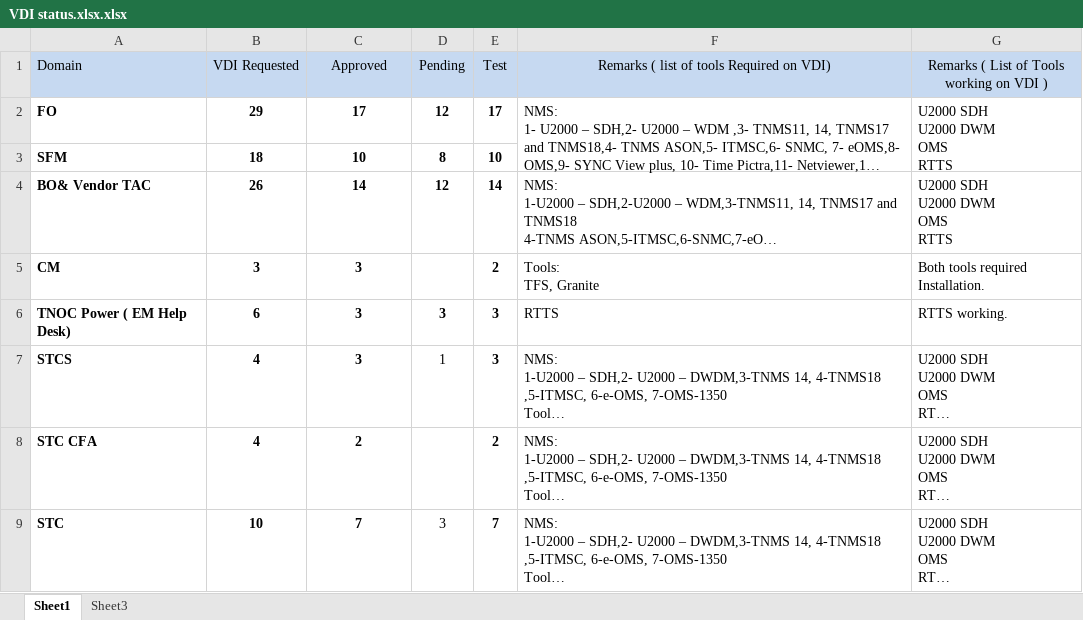
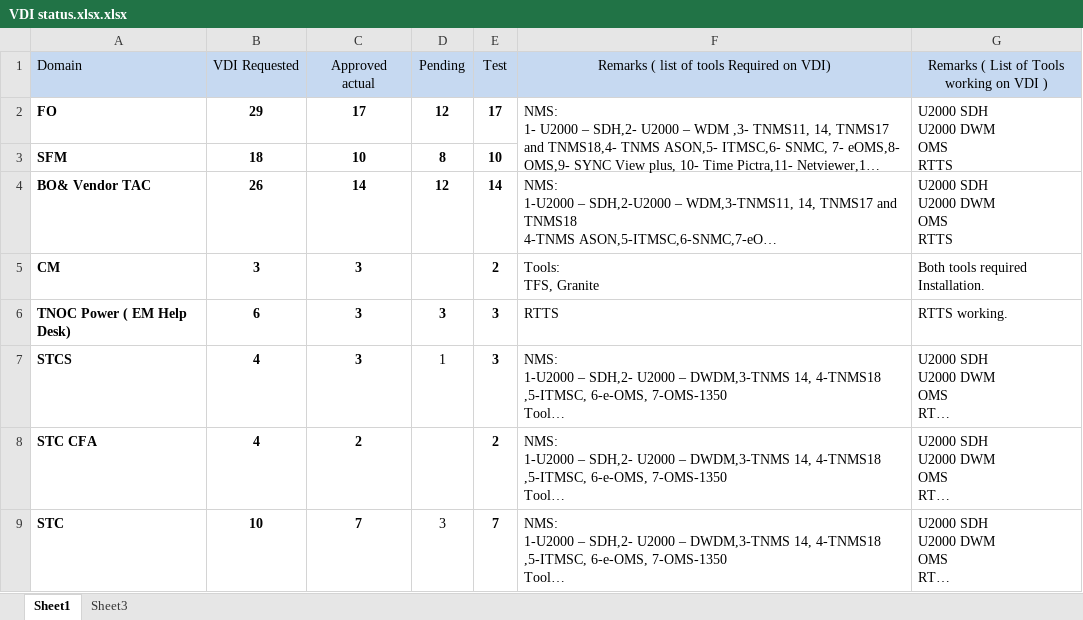
Before and after one commit to saadbinmehmood/thriddemo, an Excel workbook: VDI status.xlsx.xlsx, sheet Sheet1, drawn as a sheet; long unchanged cells end in …; values as stored, in another font and other column widths than the file's, no borders; the diff names each change by its address in the sheet, - before the commit and + after, or states it on an @@ line.

Commit message:
vdi updated

```diff
--- a/VDI status.xlsx.xlsx (sheet Sheet1)
+++ b/VDI status.xlsx.xlsx (sheet Sheet1)
-C1: Approved
+C1: Approved actual
```
